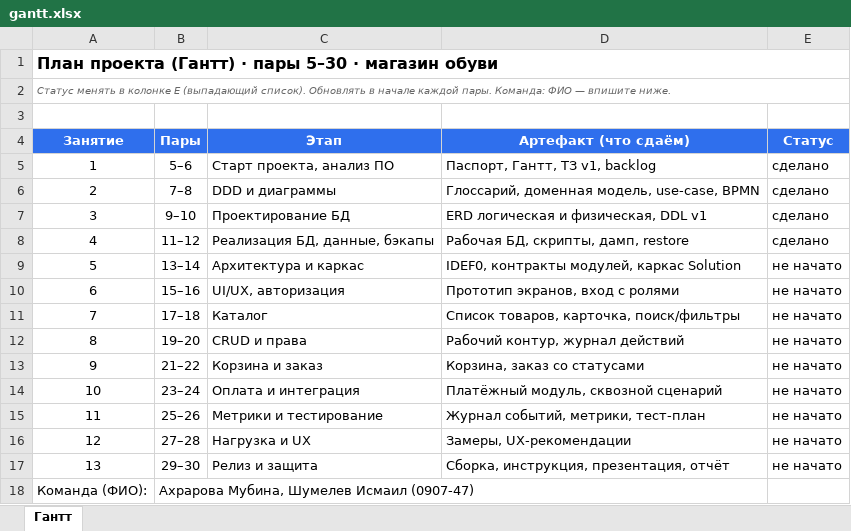
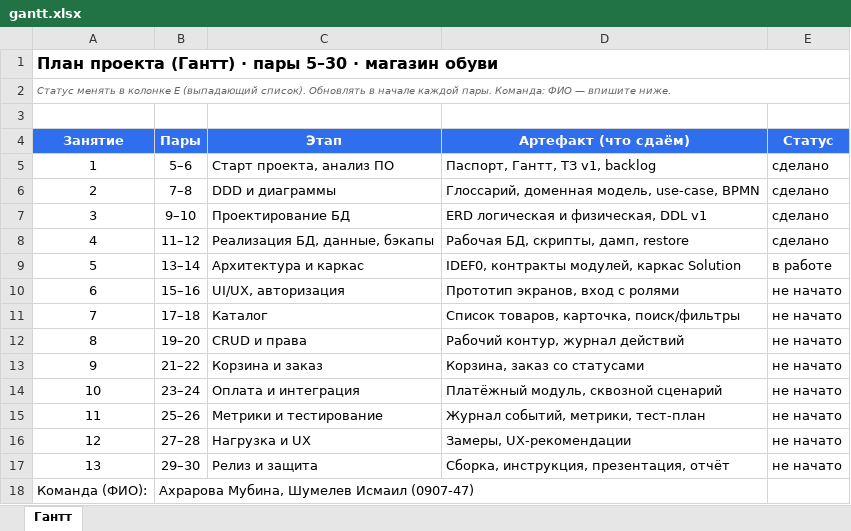
Before and after one commit to mubicyaa/mubik_ismik_project_zorin, an Excel workbook: docs/gantt.xlsx, sheet Гантт, drawn as a sheet; values as stored, in another font and other column widths than the file's, no borders; the diff names each change by its address in the sheet, - before the commit and + after, or states it on an @@ line.

```diff
--- a/docs/gantt.xlsx (sheet Гантт)
+++ b/docs/gantt.xlsx (sheet Гантт)
-E9 (Статус): не начато
+E9 (Статус): в работе
```
Also changed, not shown: 1 other file.
